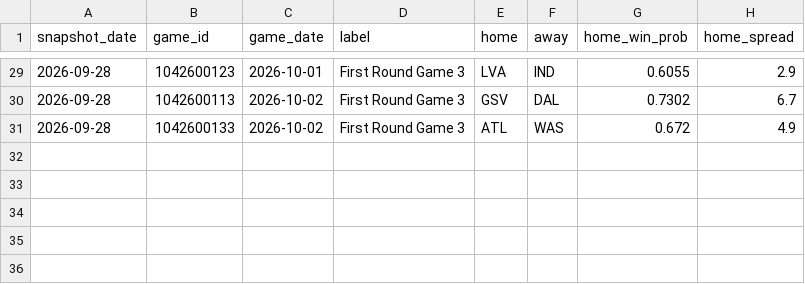
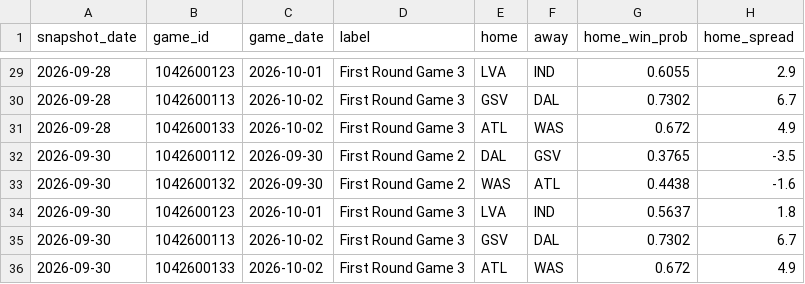
Before and after one commit to dylan-costa/wnba-analytics, a CSV file: data/forecasts/2026_games.csv, drawn as a sheet; only a part is shown, gaps mark what is left out.

```diff
--- a/data/forecasts/2026_games.csv
+++ b/data/forecasts/2026_games.csv
@@ -31 +31,6 @@ snapshot_date,game_id,game_date,label,home,away,home_win_prob,home_spread
 2026-09-28,1042600133,2026-10-02,First Round Game 3,ATL,WAS,0.672,4.9
+2026-09-30,1042600112,2026-09-30,First Round Game 2,DAL,GSV,0.3765,-3.5
+2026-09-30,1042600132,2026-09-30,First Round Game 2,WAS,ATL,0.4438,-1.6
+2026-09-30,1042600123,2026-10-01,First Round Game 3,LVA,IND,0.5637,1.8
+2026-09-30,1042600113,2026-10-02,First Round Game 3,GSV,DAL,0.7302,6.7
+2026-09-30,1042600133,2026-10-02,First Round Game 3,ATL,WAS,0.672,4.9
```
Also changed, not shown: data/forecasts/2026_odds.csv, data/raw/player_games/2026_playoffs.csv, 3 other files.
